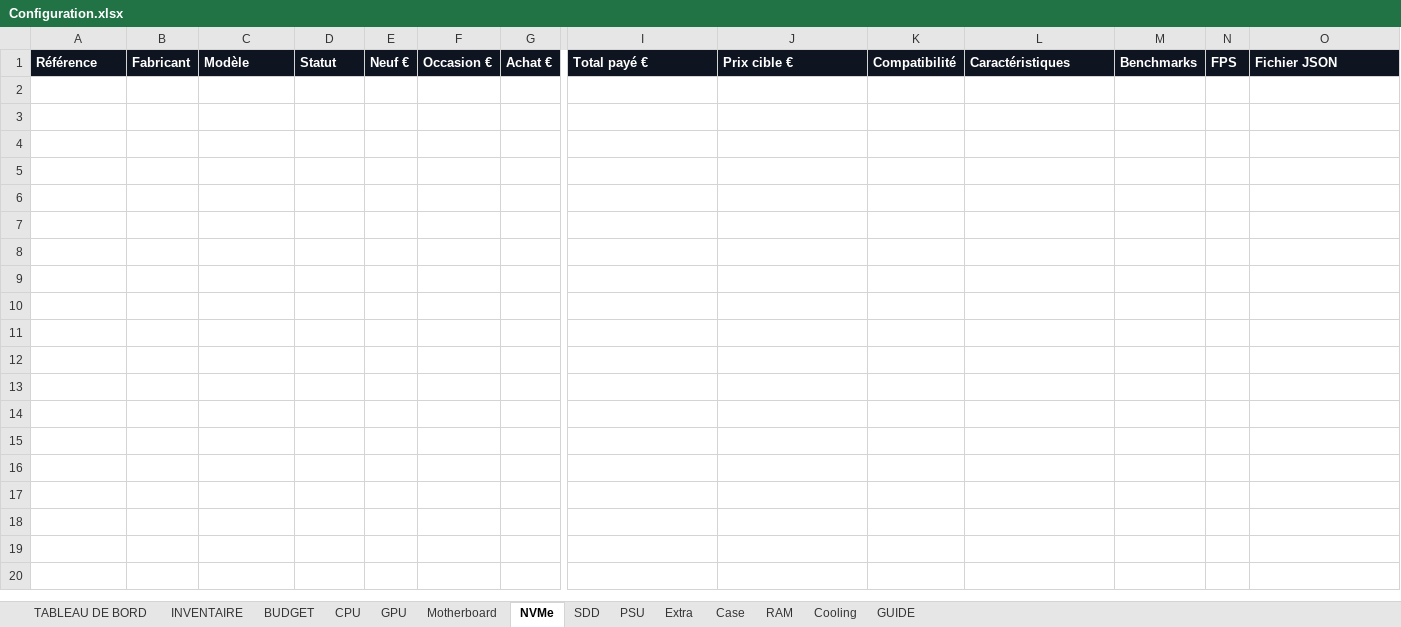
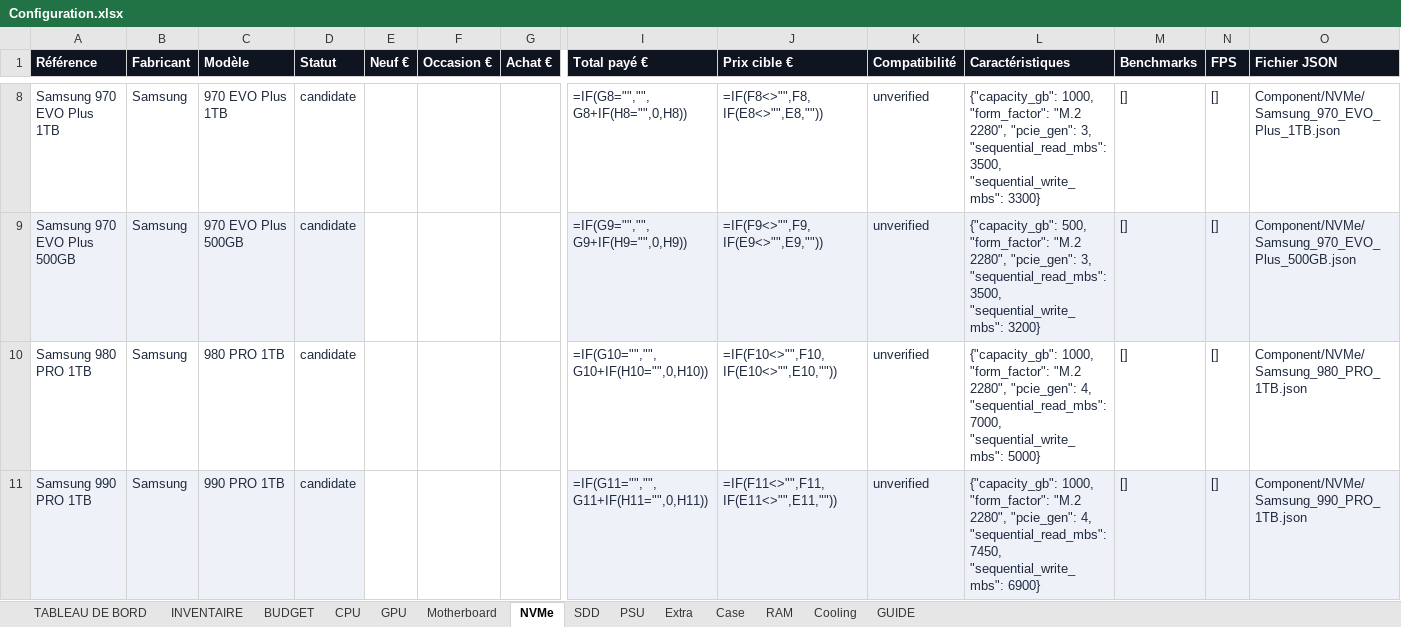
Before and after one commit to florian74410/ASUS-G11CD---Config-Full-Opt, an Excel workbook: Configuration.xlsx, sheet NVMe, drawn as a sheet; only a part is shown, gaps mark what is left out; values as stored, in another font and other column widths than the file's, no borders; formulas without a stored value are shown as written; conditional formats not drawn; rows hold the shown columns only; the diff covers the shown part only; the diff names each change by its address in the sheet, - before the commit and + after, or states it on an @@ line.

```diff
--- a/Configuration.xlsx (sheet NVMe)
+++ b/Configuration.xlsx (sheet NVMe)
+row 8: Samsung 970 EVO Plus 1TB | Samsung | 970 EVO Plus 1TB | candidate |  |  |  | =IF(G8="","",G8+IF(H8="",0,H8)) | =IF(F8<>"",F8,IF(E8<>"",E8,"")) | unverified | {"capacity_gb": 1000, "form_factor": "M.2 2280", "pcie_gen": 3, "sequential_read_mbs": 3500, "sequential_write_mbs": 3300} | [] | [] | Component/NVMe/Samsung_970_EVO_Plus_1TB.json
+row 9: Samsung 970 EVO Plus 500GB | Samsung | 970 EVO Plus 500GB | candidate |  |  |  | =IF(G9="","",G9+IF(H9="",0,H9)) | =IF(F9<>"",F9,IF(E9<>"",E9,"")) | unverified | {"capacity_gb": 500, "form_factor": "M.2 2280", "pcie_gen": 3, "sequential_read_mbs": 3500, "sequential_write_mbs": 3200} | [] | [] | Component/NVMe/Samsung_970_EVO_Plus_500GB.json
+row 10: Samsung 980 PRO 1TB | Samsung | 980 PRO 1TB | candidate |  |  |  | =IF(G10="","",G10+IF(H10="",0,H10)) | =IF(F10<>"",F10,IF(E10<>"",E10,"")) | unverified | {"capacity_gb": 1000, "form_factor": "M.2 2280", "pcie_gen": 4, "sequential_read_mbs": 7000, "sequential_write_mbs": 5000} | [] | [] | Component/NVMe/Samsung_980_PRO_1TB.json
+row 11: Samsung 990 PRO 1TB | Samsung | 990 PRO 1TB | candidate |  |  |  | =IF(G11="","",G11+IF(H11="",0,H11)) | =IF(F11<>"",F11,IF(E11<>"",E11,"")) | unverified | {"capacity_gb": 1000, "form_factor": "M.2 2280", "pcie_gen": 4, "sequential_read_mbs": 7450, "sequential_write_mbs": 6900} | [] | [] | Component/NVMe/Samsung_990_PRO_1TB.json
```
Also changed, not shown: 9 added rows elsewhere in this sheet, sheet INVENTAIRE, sheet GPU, sheet CPU, sheet Motherboard, sheet Case, sheet PSU, 3 more sheets, formulas that keep their value, charts or pictures.
